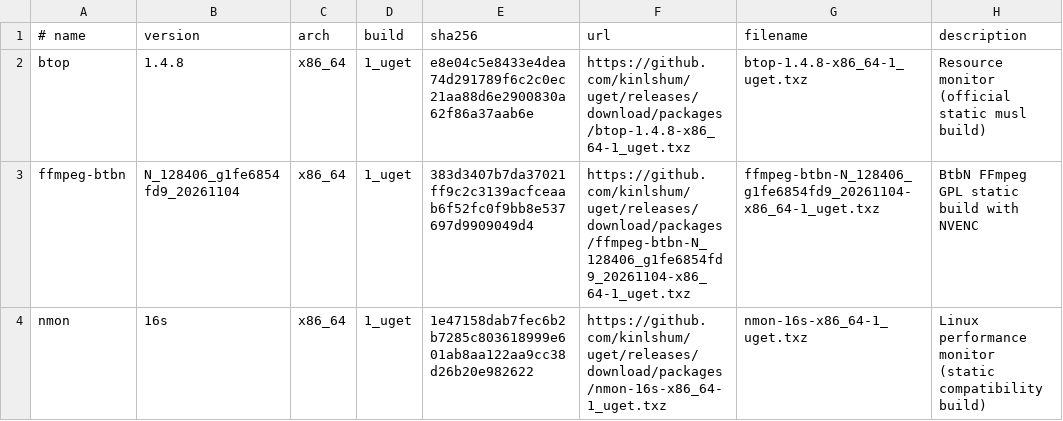
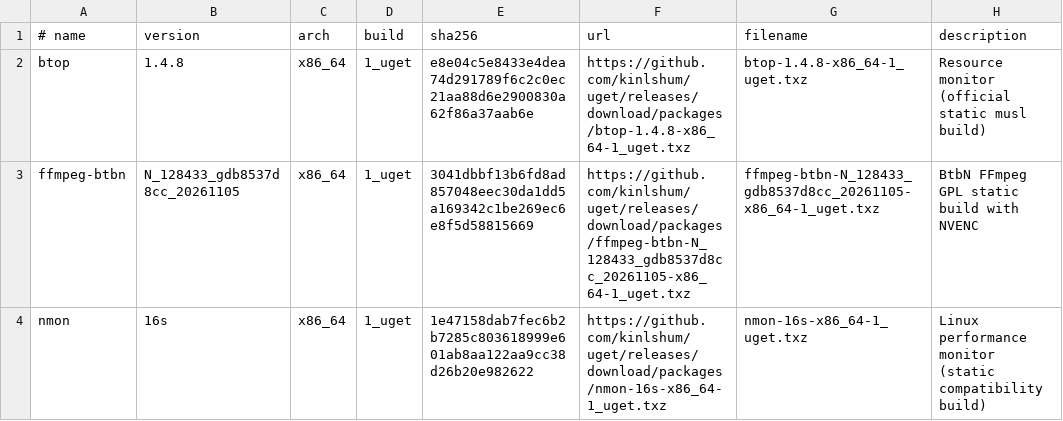
Before and after one commit to kinlshum/homelab_uget, a TSV file: catalog.tsv, drawn as a sheet.

```diff
--- a/catalog.tsv
+++ b/catalog.tsv
@@ -2,3 +2,3 @@
 btop	1.4.8	x86_64	1_uget	e8e04c5e8433e4dea74d291789f6c2c0ec21aa88d6e2900830a62f86a37aab6e	https://github.com/kinlshum/uget/releases/download/packages/btop-1.4.8-x86_64-1_uget.txz	btop-1.4.8-x86_64-1_uget.txz	Resource monitor (official static musl build)
-ffmpeg-btbn	N_128406_g1fe6854fd9_20261104	x86_64	1_uget	383d3407b7da37021ff9c2c3139acfceaab6f52fc0f9bb8e537697d9909049d4	https://github.com/kinlshum/uget/releases/download/packages/ffmpeg-btbn-N_128406_g1fe6854fd9_20261104-x86_64-1_uget.txz	ffmpeg-btbn-N_128406_g1fe6854fd9_20261104-x86_64-1_uget.txz	BtbN FFmpeg GPL static build with NVENC
+ffmpeg-btbn	N_128433_gdb8537d8cc_20261105	x86_64	1_uget	3041dbbf13b6fd8ad857048eec30da1dd5a169342c1be269ec6e8f5d58815669	https://github.com/kinlshum/uget/releases/download/packages/ffmpeg-btbn-N_128433_gdb8537d8cc_20261105-x86_64-1_uget.txz	ffmpeg-btbn-N_128433_gdb8537d8cc_20261105-x86_64-1_uget.txz	BtbN FFmpeg GPL static build with NVENC
 nmon	16s	x86_64	1_uget	1e47158dab7fec6b2b7285c803618999e601ab8aa122aa9cc38d26b20e982622	https://github.com/kinlshum/uget/releases/download/packages/nmon-16s-x86_64-1_uget.txz	nmon-16s-x86_64-1_uget.txz	Linux performance monitor (static compatibility build)
```
Also changed, not shown: 2 other files.
